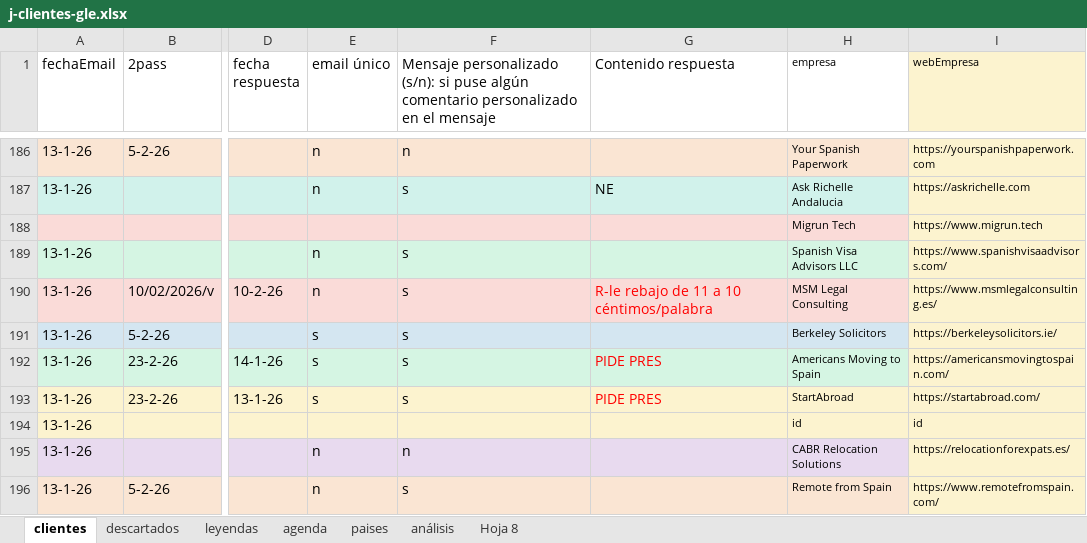
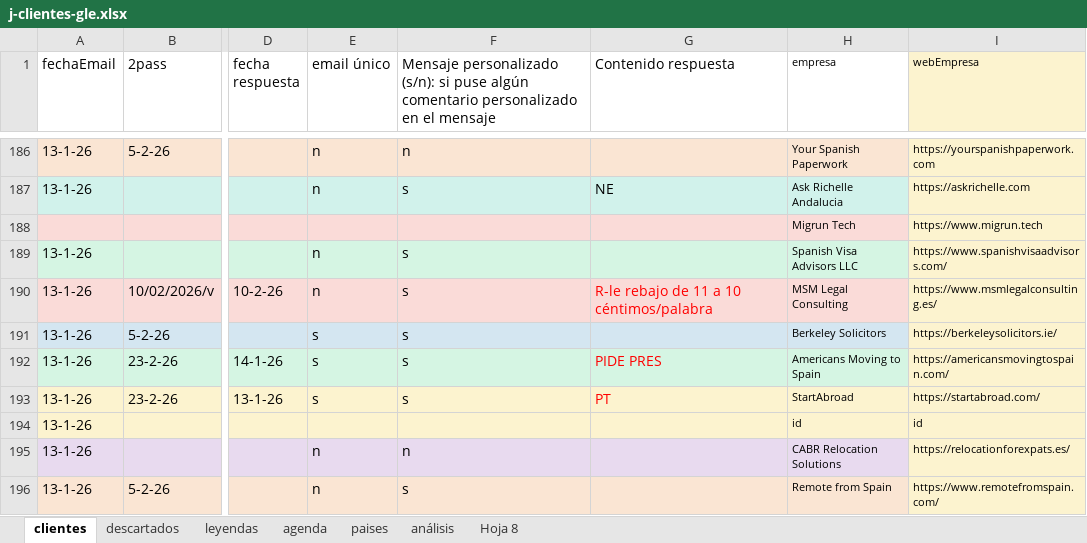
Before and after one commit to Rocio-bot/jurada, an Excel workbook: j-busqueda clientes/j-clientes-gle.xlsx, sheet clientes, drawn as a sheet; only a part is shown, gaps mark what is left out; values as stored, in another font and other column widths than the file's, no borders; the diff names each change by its address in the sheet, - before the commit and + after, or states it on an @@ line.

```diff
--- a/j-busqueda clientes/j-clientes-gle.xlsx (sheet clientes)
+++ b/j-busqueda clientes/j-clientes-gle.xlsx (sheet clientes)
-G193 (Contenido respuesta): PIDE PRES
+G193 (Contenido respuesta): PT
```
